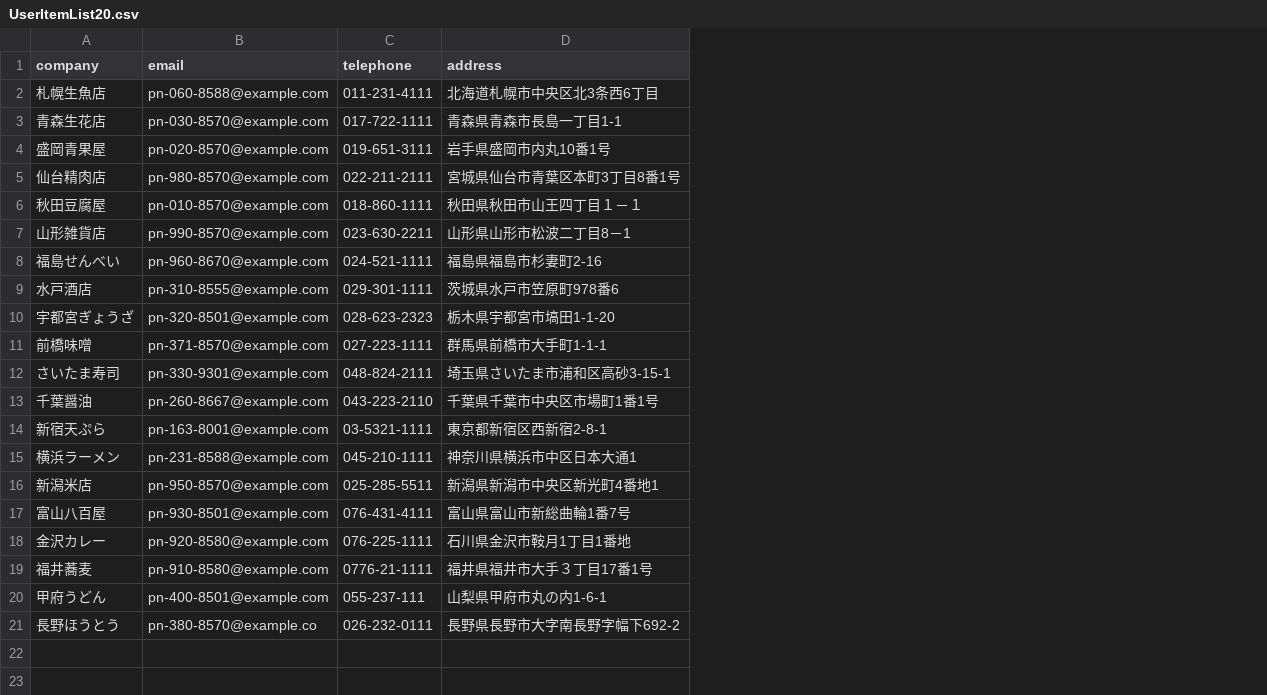
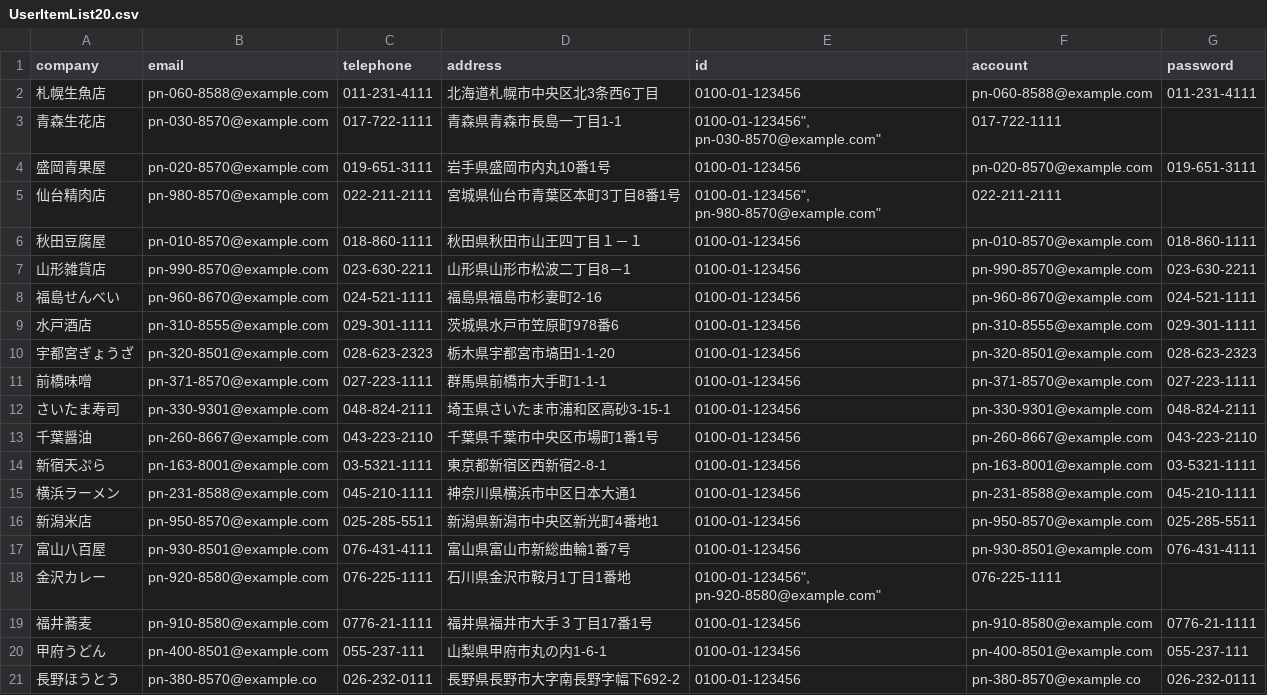
Before and after one commit to watana-h/nx-demo, a CSV file: data/UserItemList20.csv, drawn as a sheet; the diff names each change by its address in the sheet, - before the commit and + after, or states it on an @@ line.

```diff
--- a/data/UserItemList20.csv
+++ b/data/UserItemList20.csv
+column E (id), rows 2-21: 0100-01-123456 | 0100-01-123456", pn-030-8570@example.com" | 0100-01-123456 | 0100-01-123456", pn-980-8570@example.com" | 0100-01-123456 | 0100-01-123456 | 0100-01-123456 | 0100-01-123456 | 0100-01-123456 | 0100-01-123456 | 0100-01-123456 | 0100-01-123456 | 0100-01-123456 | 0100-01-123456 | 0100-01-123456 | 0100-01-123456 | 0100-01-123456", pn-920-8580@example.com" | 0100-01-123456 | 0100-01-123456 | 0100-01-123456
+column F (account), rows 2-21: pn-060-8588@example.com | 017-722-1111 | pn-020-8570@example.com | 022-211-2111 | pn-010-8570@example.com | pn-990-8570@example.com | pn-960-8670@example.com | pn-310-8555@example.com | pn-320-8501@example.com | pn-371-8570@example.com | pn-330-9301@example.com | pn-260-8667@example.com | pn-163-8001@example.com | pn-231-8588@example.com | pn-950-8570@example.com | pn-930-8501@example.com | 076-225-1111 | pn-910-8580@example.com | pn-400-8501@example.com | pn-380-8570@example.co
+column G (password), rows 2-21: 011-231-4111 |  | 019-651-3111 |  | 018-860-1111 | 023-630-2211 | 024-521-1111 | 029-301-1111 | 028-623-2323 | 027-223-1111 | 048-824-2111 | 043-223-2110 | 03-5321-1111 | 045-210-1111 | 025-285-5511 | 076-431-4111 |  | 0776-21-1111 | 055-237-111 | 026-232-0111
```
Also changed, not shown: data/UserItemList.csv, data/UserItemList10.csv, 20 other files.
